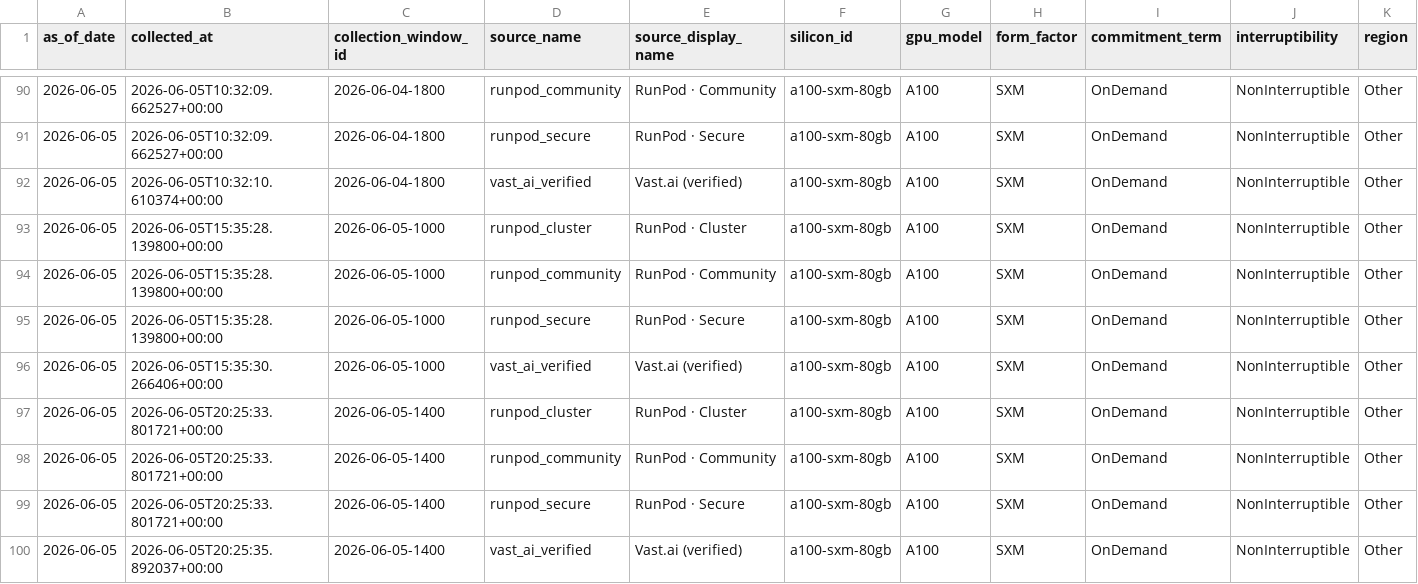
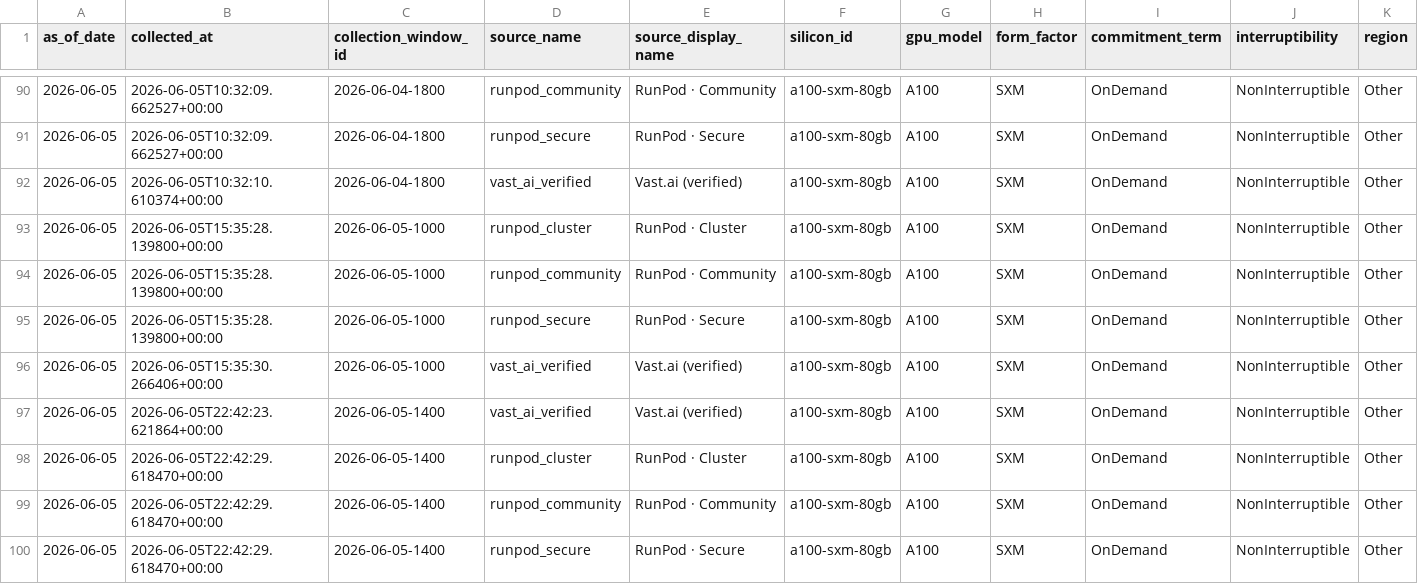
Before and after one commit to ccir-index/ccir-site, a CSV file: public/data/marketplace_a100-sxm-80gb.csv, drawn as a sheet; only a part is shown, gaps mark what is left out; removed rows and columns are numbered as before the commit, all else as after; rows hold the shown columns only; the diff names each change by its address in the sheet, - before the commit and + after, or states it on an @@ line.

Commit message:
data: refresh snapshot to 2026-06-05

```diff
--- a/public/data/marketplace_a100-sxm-80gb.csv
+++ b/public/data/marketplace_a100-sxm-80gb.csv
+row 97: 2026-06-05 | 2026-06-05T22:42:23.621864+00:00 | 2026-06-05-1400 | vast_ai_verified | Vast.ai (verified) | a100-sxm-80gb | A100 | SXM | OnDemand | NonInterruptible | Other
-B98:B100 (collected_at): 2026-06-05T20:25:33.801721+00:00
+B98:B100 (collected_at): 2026-06-05T22:42:29.618470+00:00
-row 100: 2026-06-05 | 2026-06-05T20:25:35.892037+00:00 | 2026-06-05-1400 | vast_ai_verified | Vast.ai (verified) | a100-sxm-80gb | A100 | SXM | OnDemand | NonInterruptible | Other
```
Also changed, not shown: public/data/marketplace_b200-sxm-180gb.csv, public/data/marketplace_h100-sxm-80gb.csv, 1 other file.
